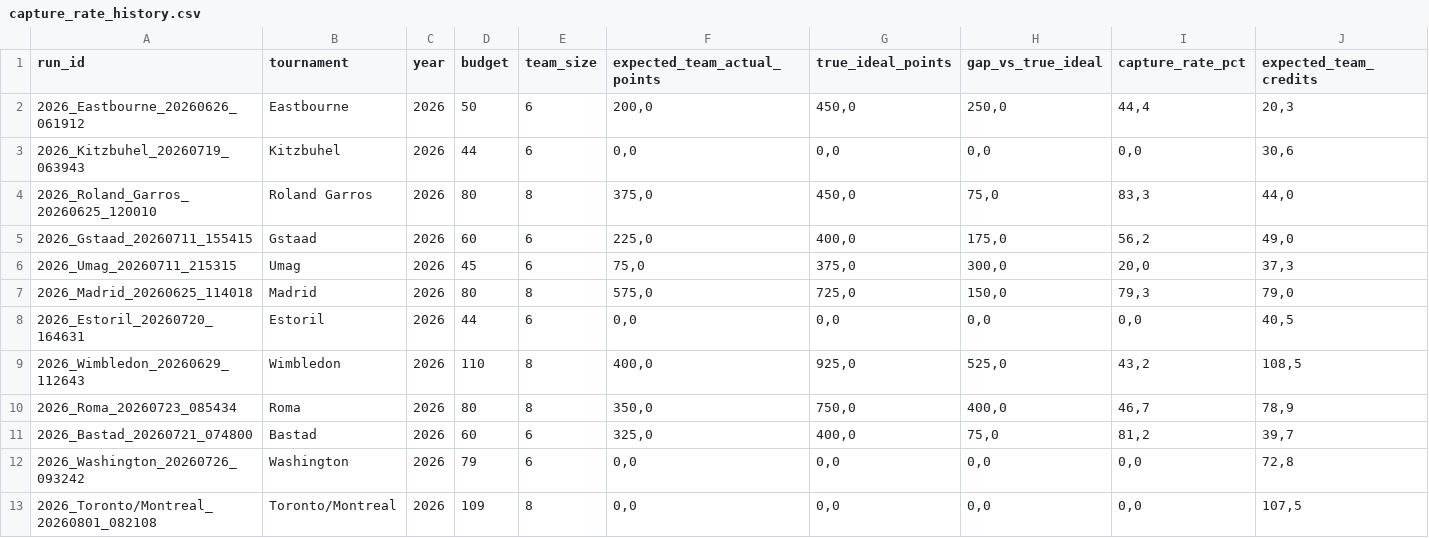
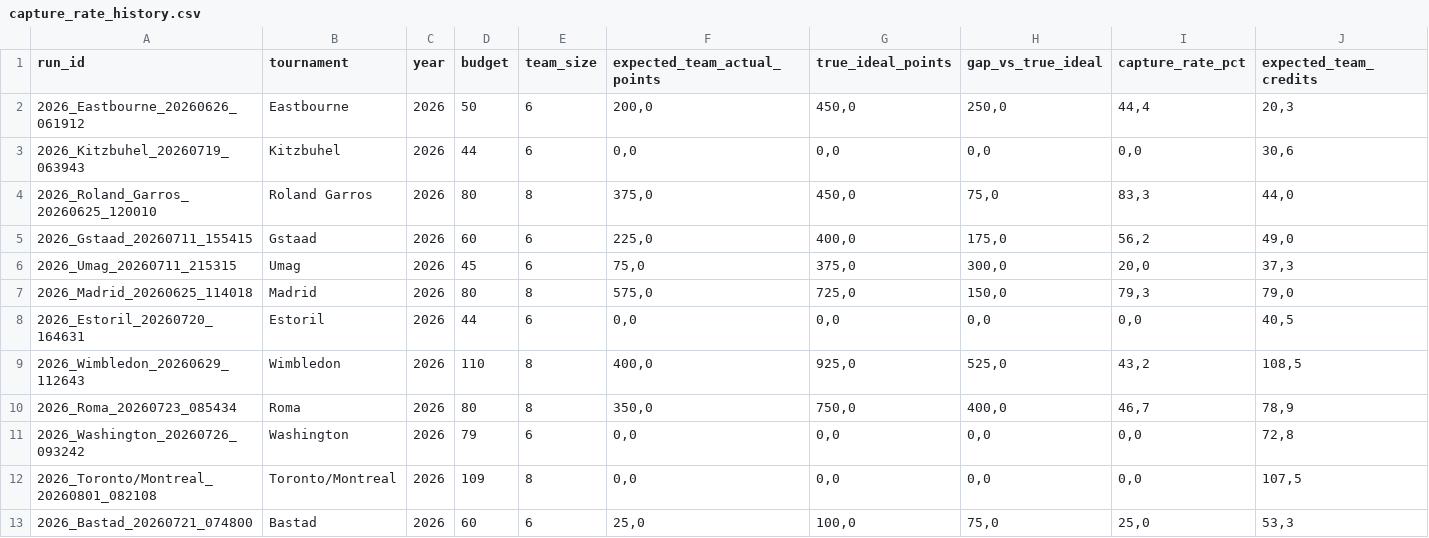
Before and after one commit to fmldavideesposito-blip/smash-it-model-lab, a CSV file: data/capture_rate_history.csv, drawn as a sheet; only a part is shown; removed rows and columns are numbered as before the commit, all else as after; rows hold the shown columns only; the diff names each change by its address in the sheet, - before the commit and + after, or states it on an @@ line.

Commit message:
Update Capture Rate History 2026-08-21 12:49:46.717575

```diff
--- a/data/capture_rate_history.csv
+++ b/data/capture_rate_history.csv
-row 11: 2026_Bastad_20260721_074800 | Bastad | 2026 | 60 | 6 | 325,0 | 400,0 | 75,0 | 81,2 | 39,7
+row 13: 2026_Bastad_20260721_074800 | Bastad | 2026 | 60 | 6 | 25,0 | 100,0 | 75,0 | 25,0 | 53,3
```
